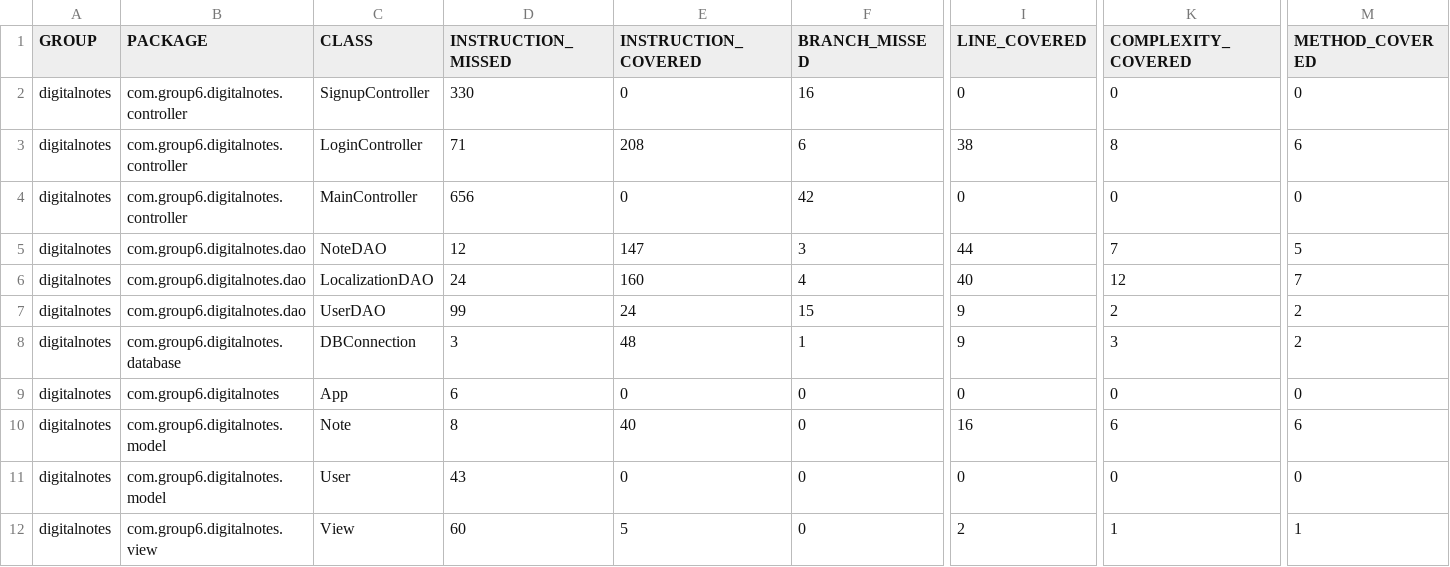
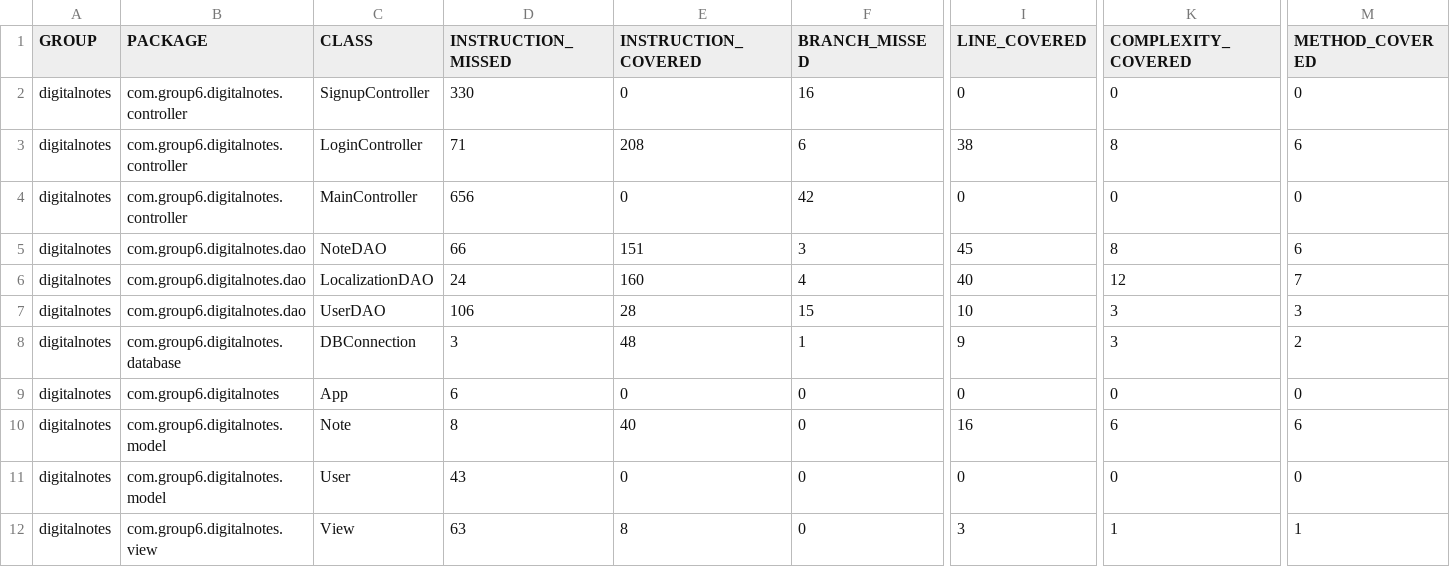
Before and after one commit to Entorkrasniqi/SEP01_Group6, a CSV file: target/jacoco-report/jacoco.csv, drawn as a sheet; only a part is shown, gaps mark what is left out; the diff names each change by its address in the sheet, - before the commit and + after, or states it on an @@ line.

```diff
--- a/target/jacoco-report/jacoco.csv
+++ b/target/jacoco-report/jacoco.csv
-D5 (INSTRUCTION_MISSED): 12
+D5 (INSTRUCTION_MISSED): 66
-E5 (INSTRUCTION_COVERED): 147
+E5 (INSTRUCTION_COVERED): 151
-I5 (LINE_COVERED): 44
+I5 (LINE_COVERED): 45
-K5 (COMPLEXITY_COVERED): 7
+K5 (COMPLEXITY_COVERED): 8
-M5 (METHOD_COVERED): 5
+M5 (METHOD_COVERED): 6
-D7 (INSTRUCTION_MISSED): 99
+D7 (INSTRUCTION_MISSED): 106
-E7 (INSTRUCTION_COVERED): 24
+E7 (INSTRUCTION_COVERED): 28
-I7 (LINE_COVERED): 9
+I7 (LINE_COVERED): 10
-K7 (COMPLEXITY_COVERED): 2
+K7 (COMPLEXITY_COVERED): 3
-M7 (METHOD_COVERED): 2
+M7 (METHOD_COVERED): 3
-D12 (INSTRUCTION_MISSED): 60
+D12 (INSTRUCTION_MISSED): 63
-E12 (INSTRUCTION_COVERED): 5
+E12 (INSTRUCTION_COVERED): 8
-I12 (LINE_COVERED): 2
+I12 (LINE_COVERED): 3
```
Also changed, not shown: 39 other files.
